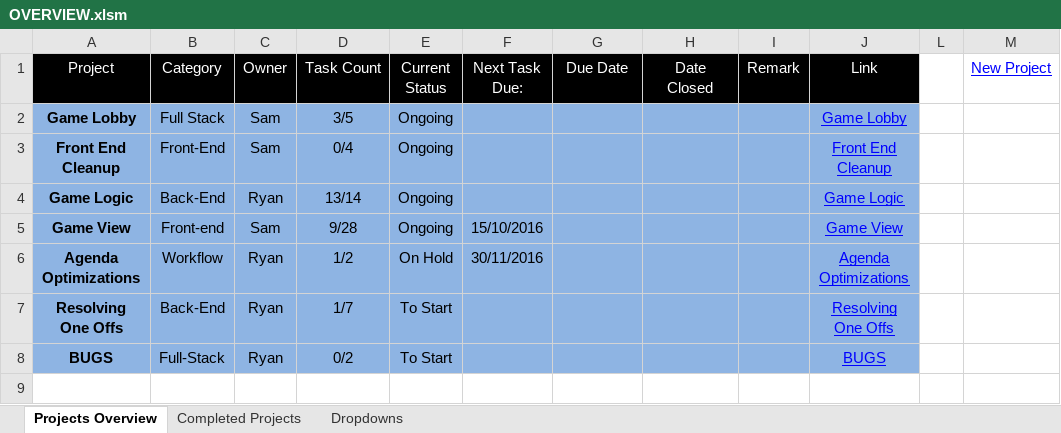
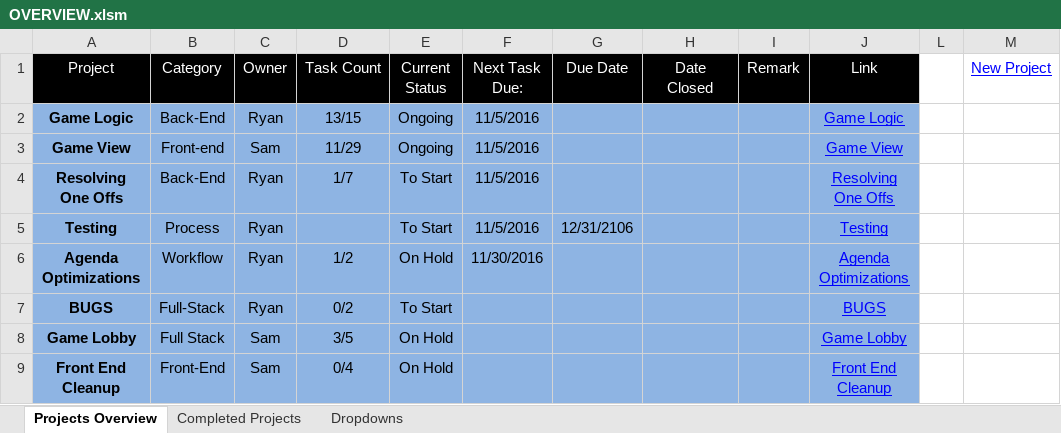
Before and after one commit to cuttle-cards/cuttle, an Excel workbook: Cuttle Agenda/OVERVIEW.xlsm, sheet Projects Overview, drawn as a sheet; values as stored, in another font and other column widths than the file's, no borders; charts and pictures and conditional formats not drawn; removed rows and columns are numbered as before the commit, all else as after; the diff names each change by its address in the sheet, - before the commit and + after, or states it on an @@ line.

```diff
--- a/Cuttle Agenda/OVERVIEW.xlsm (sheet Projects Overview)
+++ b/Cuttle Agenda/OVERVIEW.xlsm (sheet Projects Overview)
-row 2: Game Lobby | Full Stack | Sam | 3/5 | Ongoing |  |  |  |  | Game Lobby
-row 3: Front End Cleanup | Front-End | Sam | 0/4 | Ongoing |  |  |  |  | Front End Cleanup
-D2 (Task Count): 13/14
+D2 (Task Count): 13/15
-F2 (Next Task Due:): (empty)
+F2 (Next Task Due:): 11/5/2016
-D3 (Task Count): 9/28
+D3 (Task Count): 11/29
-F3 (Next Task Due:): 15/10/2016
+F3 (Next Task Due:): 11/5/2016
+row 4: Resolving One Offs | Back-End | Ryan | 1/7 | To Start | 11/5/2016 |  |  |  | Resolving One Offs
+row 5: Testing | Process | Ryan |  | To Start | 11/5/2016 | 12/31/2106 |  |  | Testing
-F6 (Next Task Due:): 30/11/2016
+F6 (Next Task Due:): 11/30/2016
-row 7: Resolving One Offs | Back-End | Ryan | 1/7 | To Start |  |  |  |  | Resolving One Offs
+row 8: Game Lobby | Full Stack | Sam | 3/5 | On Hold |  |  |  |  | Game Lobby
+row 9: Front End Cleanup | Front-End | Sam | 0/4 | On Hold |  |  |  |  | Front End Cleanup
```
Also changed, not shown: formulas that keep their value, charts or pictures, Cuttle Agenda/Front End Cleanup.xlsm, Cuttle Agenda/Game Logic.xlsm, 5 other files.
